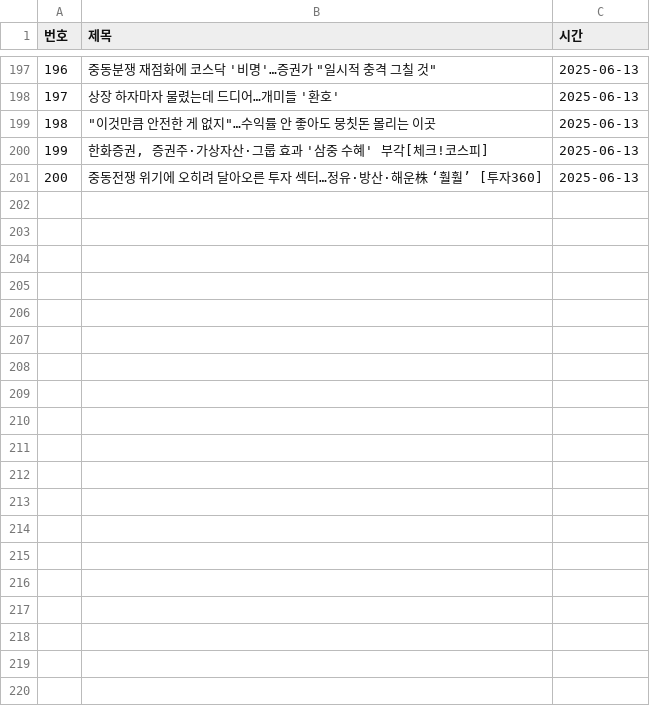
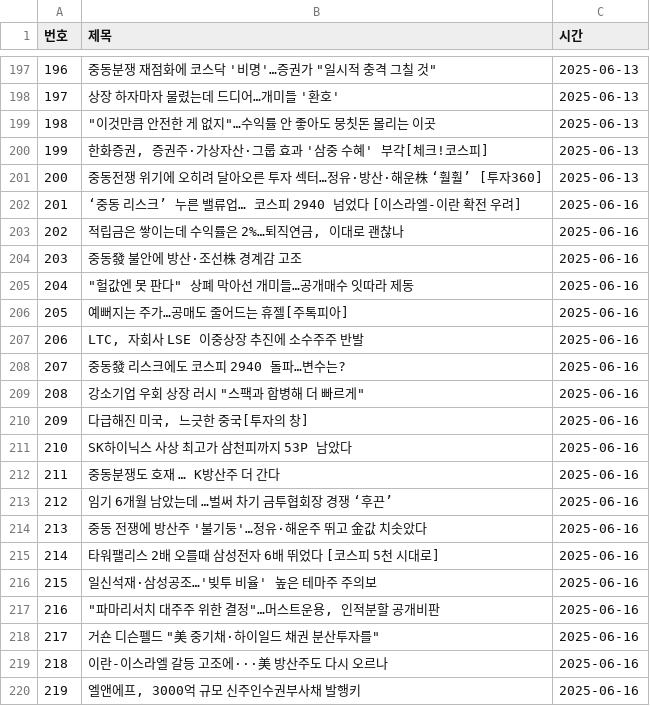
Before and after one commit to YMDarkness/Web_Crawling, a CSV file: naver_pay/naver_pay_graph_score.csv, drawn as a sheet; only a part is shown, gaps mark what is left out; the diff covers the shown part only.

Commit message:
증권 뉴스 데이터

```diff
--- a/naver_pay/naver_pay_graph_score.csv
+++ b/naver_pay/naver_pay_graph_score.csv
@@ -201 +201,20 @@
 200,중동전쟁 위기에 오히려 달아오른 투자 섹터…정유·방산·해운株 ‘훨훨’ [투자360],2025-06-13
+201,‘중동 리스크’ 누른 밸류업… 코스피 2940 넘었다 [이스라엘-이란 확전 우려],2025-06-16
+202,"적립금은 쌓이는데 수익률은 2%…퇴직연금, 이대로 괜찮나",2025-06-16
+203,중동發 불안에 방산·조선株 경계감 고조,2025-06-16
+204,"""헐값엔 못 판다"" 상폐 막아선 개미들…공개매수 잇따라 제동",2025-06-16
+205,예뻐지는 주가…공매도 줄어드는 휴젤[주톡피아],2025-06-16
+206,"LTC, 자회사 LSE 이중상장 추진에 소수주주 반발",2025-06-16
+207,중동發 리스크에도 코스피 2940 돌파…변수는?,2025-06-16
+208,"강소기업 우회 상장 러시 ""스팩과 합병해 더 빠르게""",2025-06-16
+209,"다급해진 미국, 느긋한 중국[투자의 창]",2025-06-16
+210,SK하이닉스 사상 최고가 삼천피까지 53P 남았다,2025-06-16
+211,중동분쟁도 호재 … K방산주 더 간다,2025-06-16
+212,임기 6개월 남았는데 …벌써 차기 금투협회장 경쟁 ‘후끈’,2025-06-16
+213,중동 전쟁에 방산주 '불기둥'…정유·해운주 뛰고 金값 치솟았다,2025-06-16
+214,타워팰리스 2배 오를때 삼성전자 6배 뛰었다 [코스피 5천 시대로],2025-06-16
+215,일신석재·삼성공조…'빚투 비율' 높은 테마주 주의보,2025-06-16
+216,"""파마리서치 대주주 위한 결정""…머스트운용, 인적분할 공개비판",2025-06-16
+217,"거숀 디슨펠드 ""美 중기채·하이일드 채권 분산투자를""",2025-06-16
+218,이란-이스라엘 갈등 고조에···美 방산주도 다시 오르나,2025-06-16
+219,"엘앤에프, 3000억 규모 신주인수권부사채 발행키",2025-06-16
```
Also changed, not shown: 41 added rows elsewhere in this file.
